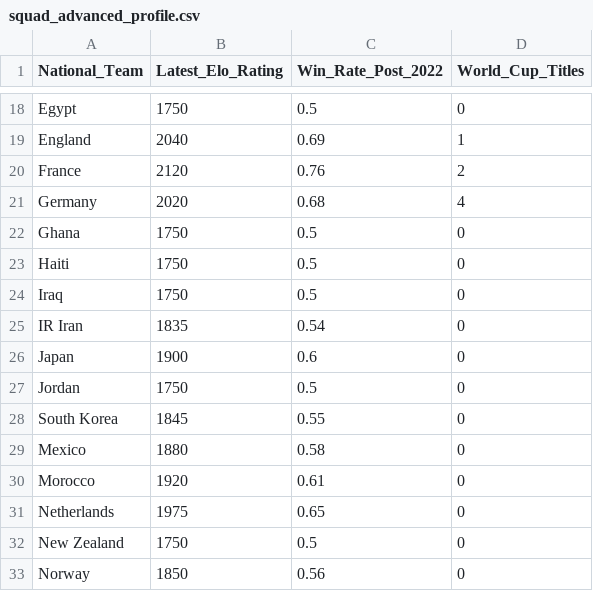
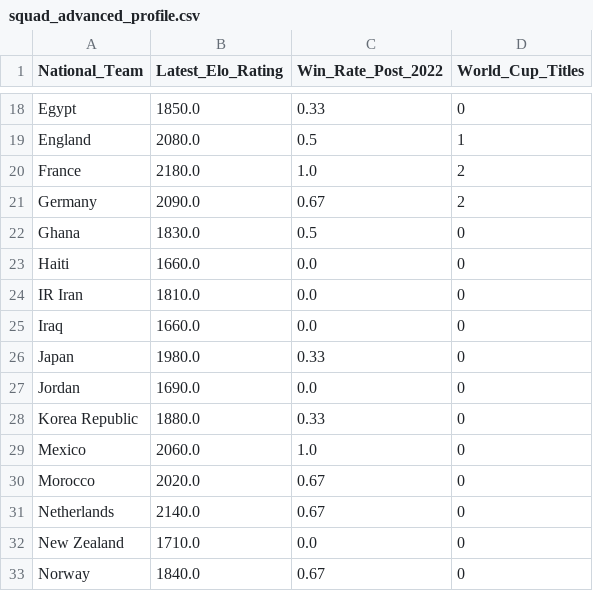
Before and after one commit to Pranjalsingh10/fifawc-26-prediction-model, a CSV file: data/processed/squad_advanced_profile.csv, drawn as a sheet; only a part is shown, gaps mark what is left out; removed rows and columns are numbered as before the commit, all else as after; the diff covers the shown part only; the diff names each change by its address in the sheet, - before the commit and + after, or states it on an @@ line.

```diff
--- a/data/processed/squad_advanced_profile.csv
+++ b/data/processed/squad_advanced_profile.csv
-B18 (Latest_Elo_Rating): 1750
+B18 (Latest_Elo_Rating): 1850.0
-C18 (Win_Rate_Post_2022): 0.5
+C18 (Win_Rate_Post_2022): 0.33
-B19 (Latest_Elo_Rating): 2040
+B19 (Latest_Elo_Rating): 2080.0
-C19 (Win_Rate_Post_2022): 0.69
+C19 (Win_Rate_Post_2022): 0.5
-B20 (Latest_Elo_Rating): 2120
+B20 (Latest_Elo_Rating): 2180.0
-C20 (Win_Rate_Post_2022): 0.76
+C20 (Win_Rate_Post_2022): 1.0
-B21 (Latest_Elo_Rating): 2020
+B21 (Latest_Elo_Rating): 2090.0
-C21 (Win_Rate_Post_2022): 0.68
+C21 (Win_Rate_Post_2022): 0.67
-D21 (World_Cup_Titles): 4
+D21 (World_Cup_Titles): 2
-B22 (Latest_Elo_Rating): 1750
+B22 (Latest_Elo_Rating): 1830.0
-B23 (Latest_Elo_Rating): 1750
+B23 (Latest_Elo_Rating): 1660.0
-C23 (Win_Rate_Post_2022): 0.5
+C23 (Win_Rate_Post_2022): 0.0
-row 24: Iraq | 1750 | 0.5 | 0
-B24 (Latest_Elo_Rating): 1835
+B24 (Latest_Elo_Rating): 1810.0
-C24 (Win_Rate_Post_2022): 0.54
+C24 (Win_Rate_Post_2022): 0.0
+row 25: Iraq | 1660.0 | 0.0 | 0
-B26 (Latest_Elo_Rating): 1900
+B26 (Latest_Elo_Rating): 1980.0
-C26 (Win_Rate_Post_2022): 0.6
+C26 (Win_Rate_Post_2022): 0.33
-B27 (Latest_Elo_Rating): 1750
+B27 (Latest_Elo_Rating): 1690.0
-C27 (Win_Rate_Post_2022): 0.5
+C27 (Win_Rate_Post_2022): 0.0
-row 28: South Korea | 1845 | 0.55 | 0
+row 28: Korea Republic | 1880.0 | 0.33 | 0
-B29 (Latest_Elo_Rating): 1880
+B29 (Latest_Elo_Rating): 2060.0
-C29 (Win_Rate_Post_2022): 0.58
+C29 (Win_Rate_Post_2022): 1.0
-B30 (Latest_Elo_Rating): 1920
+B30 (Latest_Elo_Rating): 2020.0
-C30 (Win_Rate_Post_2022): 0.61
+C30 (Win_Rate_Post_2022): 0.67
-B31 (Latest_Elo_Rating): 1975
+B31 (Latest_Elo_Rating): 2140.0
-C31 (Win_Rate_Post_2022): 0.65
+C31 (Win_Rate_Post_2022): 0.67
-B32 (Latest_Elo_Rating): 1750
+B32 (Latest_Elo_Rating): 1710.0
-C32 (Win_Rate_Post_2022): 0.5
+C32 (Win_Rate_Post_2022): 0.0
-B33 (Latest_Elo_Rating): 1850
+B33 (Latest_Elo_Rating): 1840.0
-C33 (Win_Rate_Post_2022): 0.56
+C33 (Win_Rate_Post_2022): 0.67
```
Also changed, not shown: 6 added rows, 6 removed rows and 51 edited cells elsewhere in this file, data/processed/web_player_performance.csv, 7 other files.
